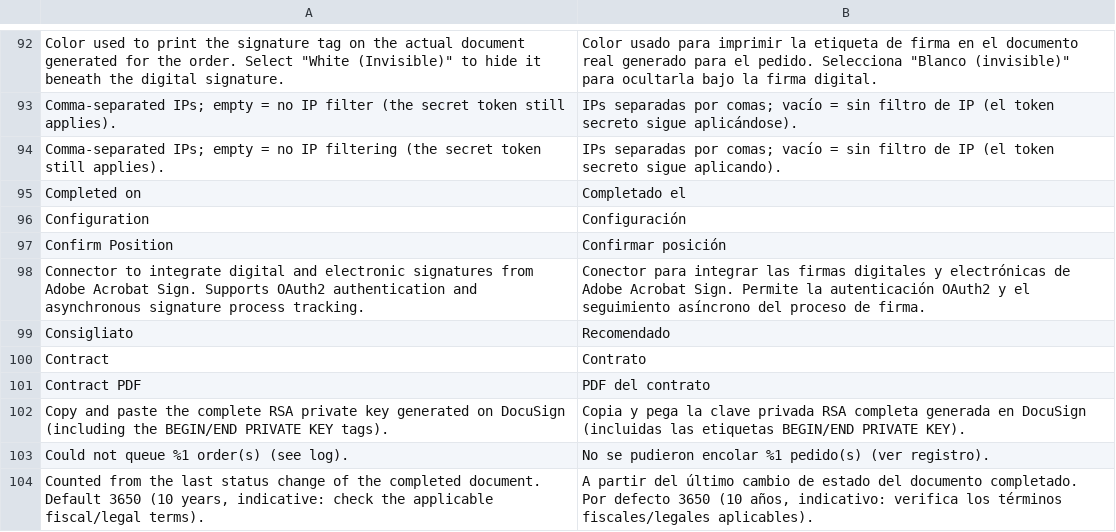
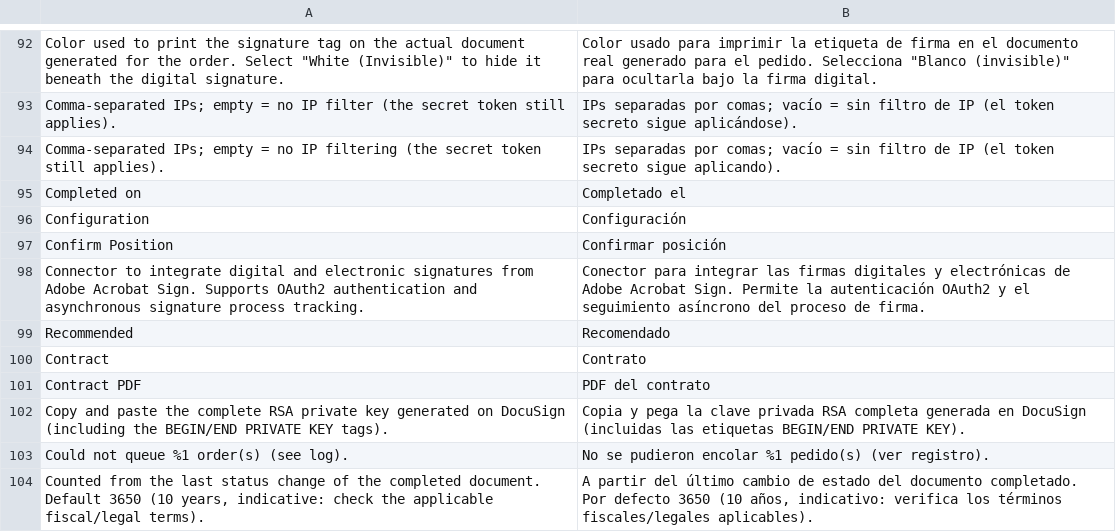
Before and after one commit to mage-os-lab/module-digital-signature, a CSV file: i18n/es_ES.csv, drawn as a sheet; only a part is shown, gaps mark what is left out.

```diff
--- a/i18n/es_ES.csv
+++ b/i18n/es_ES.csv
@@ -98,3 +98,3 @@ Confirm Position,Confirmar posición
 Connector to integrate digital and electronic signatures from Adobe Acrobat Sign. Supports OAuth2 authentication and asynchronous signature process tracking.,Conector para integrar las firmas digitales y electrónicas de Adobe Acrobat Sign. Permite la autenticación OAuth2 y el seguimiento asíncrono del proceso de firma.
-Consigliato,Recomendado
+Recommended,Recomendado
 Contract,Contrato
```
Also changed, not shown: i18n/de_DE.csv, i18n/en_US.csv, 15 other files.
